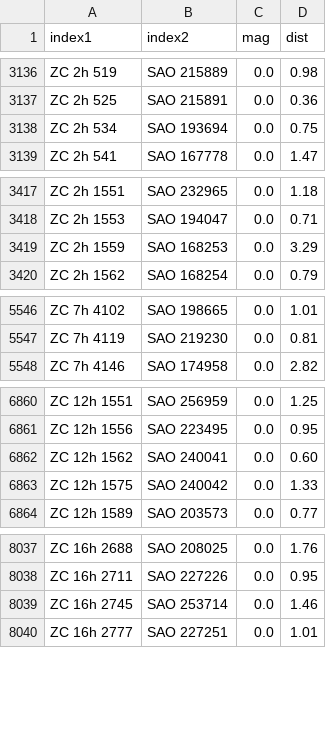
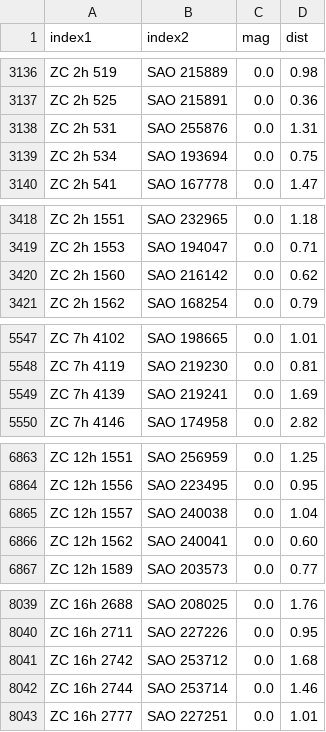
Before and after one commit to aureus123/catalogs, a CSV file: results/cross/cross_zc_sao.csv, drawn as a sheet; only a part is shown, gaps mark what is left out; the diff covers the shown part only.

```diff
--- a/results/cross/cross_zc_sao.csv
+++ b/results/cross/cross_zc_sao.csv
@@ -3137,2 +3137,3 @@ ZC 2h 519,SAO 215889,0.0,0.98
 ZC 2h 525,SAO 215891,0.0,0.36
+ZC 2h 531,SAO 255876,0.0,1.31
 ZC 2h 534,SAO 193694,0.0,0.75
@@ -3418,3 +3419,3 @@ ZC 2h 1551,SAO 232965,0.0,1.18
 ZC 2h 1553,SAO 194047,0.0,0.71
-ZC 2h 1559,SAO 168253,0.0,3.29
+ZC 2h 1560,SAO 216142,0.0,0.62
 ZC 2h 1562,SAO 168254,0.0,0.79
@@ -5547,2 +5548,3 @@ ZC 7h 4102,SAO 198665,0.0,1.01
 ZC 7h 4119,SAO 219230,0.0,0.81
+ZC 7h 4139,SAO 219241,0.0,1.69
 ZC 7h 4146,SAO 174958,0.0,2.82
@@ -6861,4 +6864,4 @@ ZC 12h 1551,SAO 256959,0.0,1.25
 ZC 12h 1556,SAO 223495,0.0,0.95
+ZC 12h 1557,SAO 240038,0.0,1.04
 ZC 12h 1562,SAO 240041,0.0,0.60
-ZC 12h 1575,SAO 240042,0.0,1.33
 ZC 12h 1589,SAO 203573,0.0,0.77
@@ -8038,3 +8040,4 @@ ZC 16h 2688,SAO 208025,0.0,1.76
 ZC 16h 2711,SAO 227226,0.0,0.95
-ZC 16h 2745,SAO 253714,0.0,1.46
+ZC 16h 2742,SAO 253712,0.0,1.68
+ZC 16h 2744,SAO 253714,0.0,1.46
 ZC 16h 2777,SAO 227251,0.0,1.01
```
Also changed, not shown: 3 added rows, 3 removed rows and 8 edited cells elsewhere in this file, results/cross/cross_zc_cd.csv, results/cross/cross_zc_cpd.csv, 14 other files.
